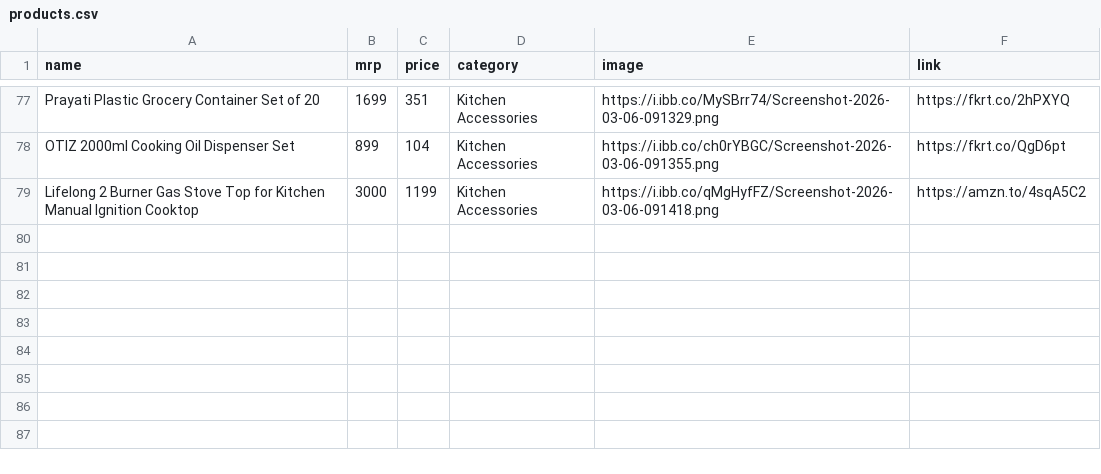
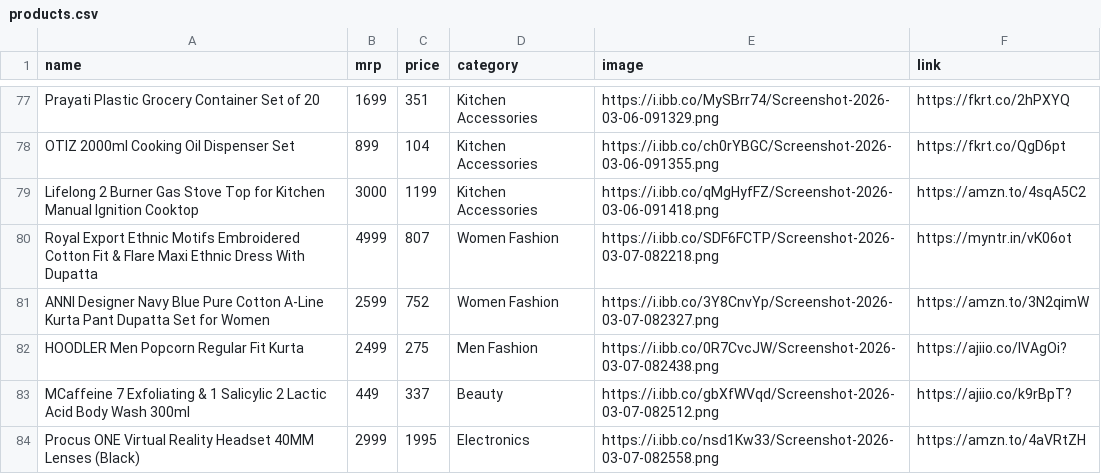
Before and after one commit to Aarif-khan-mohammad/AffliateStore, a CSV file: products.csv, drawn as a sheet; only a part is shown, gaps mark what is left out.

Commit message:
new products

```diff
--- a/products.csv
+++ b/products.csv
@@ -79 +79,6 @@ OTIZ 2000ml Cooking Oil Dispenser Set,899,104,Kitchen Accessories,https://i.ibb.
 Lifelong 2 Burner Gas Stove Top for Kitchen Manual Ignition Cooktop,3000,1199,Kitchen Accessories,https://i.ibb.co/qMgHyfFZ/Screenshot-2026-03-06-091418.png,https://amzn.to/4sqA5C2
+Royal Export Ethnic Motifs Embroidered Cotton Fit & Flare Maxi Ethnic Dress With Dupatta,4999,807,Women Fashion,https://i.ibb.co/SDF6FCTP/Screenshot-2026-03-07-082218.png,https://myntr.in/vK06ot
+ANNI Designer Navy Blue Pure Cotton A-Line Kurta Pant Dupatta Set for Women,2599,752,Women Fashion,https://i.ibb.co/3Y8CnvYp/Screenshot-2026-03-07-082327.png,https://amzn.to/3N2qimW
+HOODLER Men Popcorn Regular Fit Kurta,2499,275,Men Fashion,https://i.ibb.co/0R7CvcJW/Screenshot-2026-03-07-082438.png,https://ajiio.co/lVAgOi?
+MCaffeine 7 Exfoliating & 1 Salicylic 2 Lactic Acid Body Wash 300ml,449,337,Beauty,https://i.ibb.co/gbXfWVqd/Screenshot-2026-03-07-082512.png,https://ajiio.co/k9rBpT?
+Procus ONE Virtual Reality Headset 40MM Lenses (Black),2999,1995,Electronics,https://i.ibb.co/nsd1Kw33/Screenshot-2026-03-07-082558.png,https://amzn.to/4aVRtZH
```
